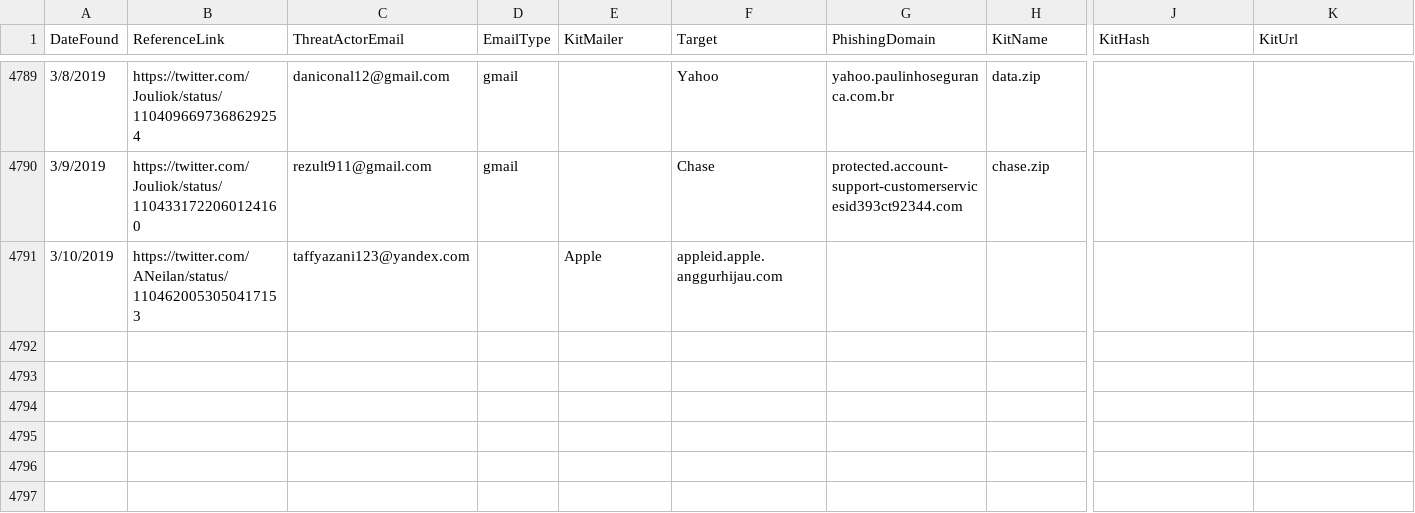
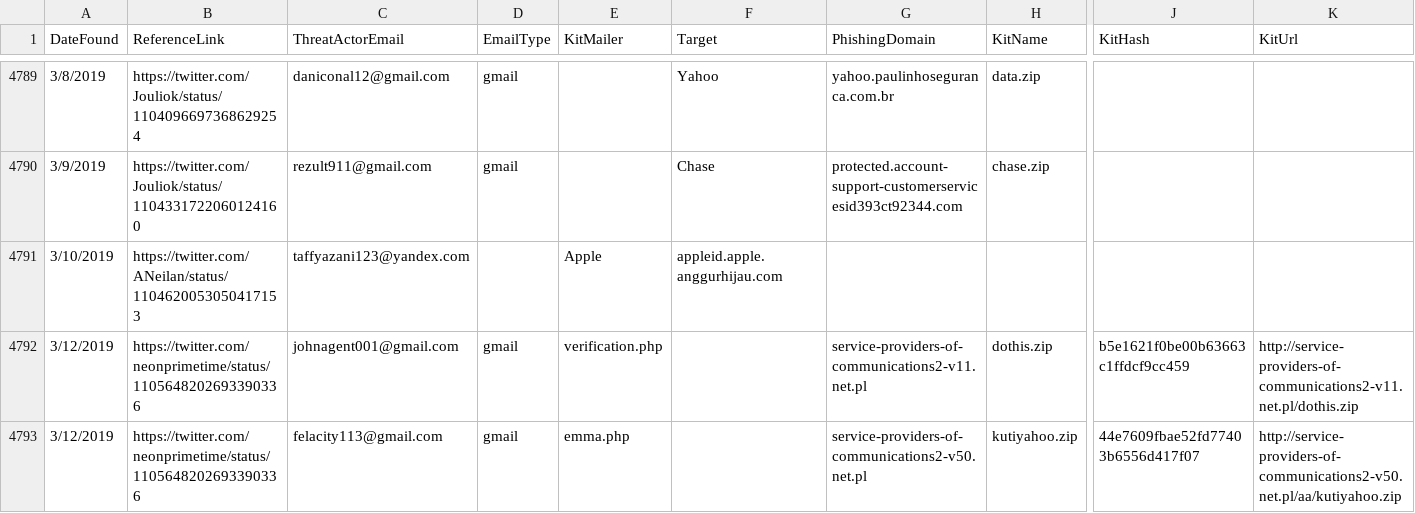
Before and after one commit to neonprimetime/PhishingKitTracker, a CSV file: PhishingKitTracker.csv, drawn as a sheet; only a part is shown, gaps mark what is left out; rows hold the shown columns only; the diff names each change by its address in the sheet, - before the commit and + after, or states it on an @@ line.

Commit message:
jaythl
jaythl

```diff
--- a/PhishingKitTracker.csv
+++ b/PhishingKitTracker.csv
+row 4792: 3/12/2019 | https://twitter.com/neonprimetime/status/1105648202693390336 | johnagent001@gmail.com | gmail | verification.php |  | service-providers-of-communications2-v11.net.pl | dothis.zip | b5e1621f0be00b63663c1ffdcf9cc459 | http://service-providers-of-communications2-v11.net.pl/dothis.zip
+row 4793: 3/12/2019 | https://twitter.com/neonprimetime/status/1105648202693390336 | felacity113@gmail.com | gmail | emma.php |  | service-providers-of-communications2-v50.net.pl | kutiyahoo.zip | 44e7609fbae52fd77403b6556d417f07 | http://service-providers-of-communications2-v50.net.pl/aa/kutiyahoo.zip
```
